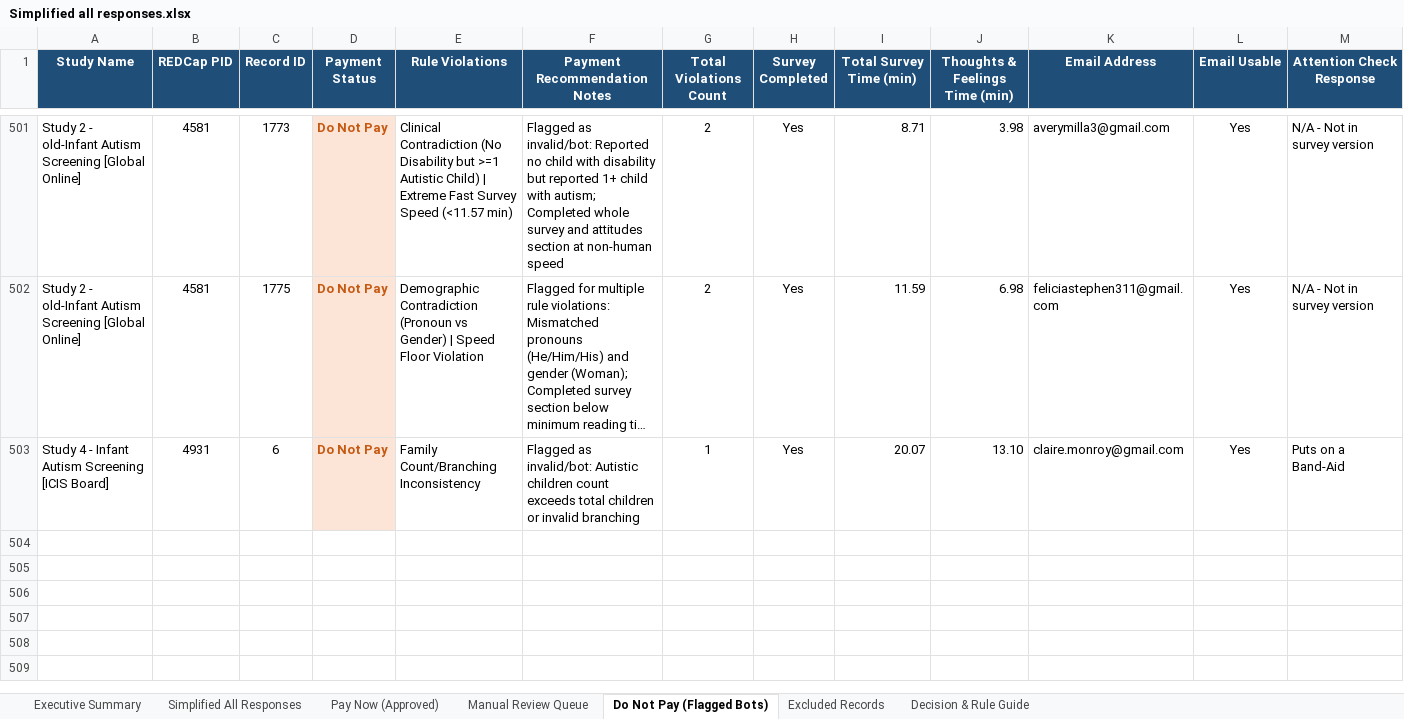
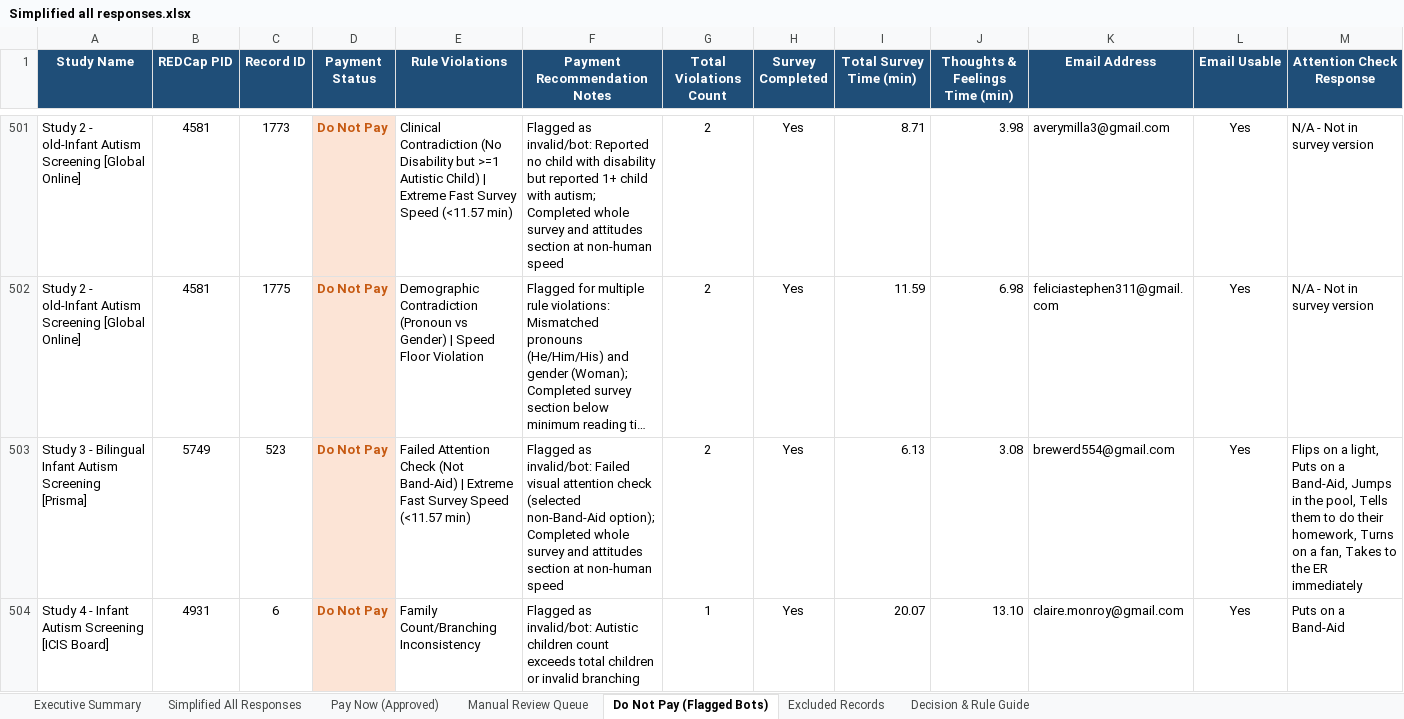
Before and after one commit to namo507/esd-redcap-metadata-watcher, an Excel workbook: projects/caregiver-cluster-analysis/Simplified all responses.xlsx, sheet Do Not Pay (Flagged Bots), drawn as a sheet; only a part is shown, gaps mark what is left out; long unchanged cells end in …; values as stored, in another font and other column widths than the file's, no borders; rows hold the shown columns only; the diff names each change by its address in the sheet, - before the commit and + after, or states it on an @@ line.

```diff
--- a/projects/caregiver-cluster-analysis/Simplified all responses.xlsx (sheet Do Not Pay (Flagged Bots))
+++ b/projects/caregiver-cluster-analysis/Simplified all responses.xlsx (sheet Do Not Pay (Flagged Bots))
+row 503: Study 3 - Bilingual Infant Autism Screening [Prisma] | 5749 | 523 | Do Not Pay | Failed Attention Check (Not Band-Aid) | Extreme Fast Survey Speed (<11.57 min) | Flagged as invalid/bot: Failed visual attention check (selected non-Band-Aid option); Completed whole survey and attitudes section at non-human speed | 2 | Yes | 6.13 | 3.08 | brewerd554@gmail.com | Yes | Flips on a light, Puts on a Band-Aid, Jumps in the pool, Tells them to do their homework, Turns on a fan, Takes to the ER immediately
```
Also changed, not shown: sheet Simplified All Responses, sheet Pay Now (Approved), sheet Manual Review Queue, sheet Excluded Records, sheet Executive Summary, projects/caregiver-cluster-analysis/Caregiver Outputs/Simplified all responses.xlsx.
